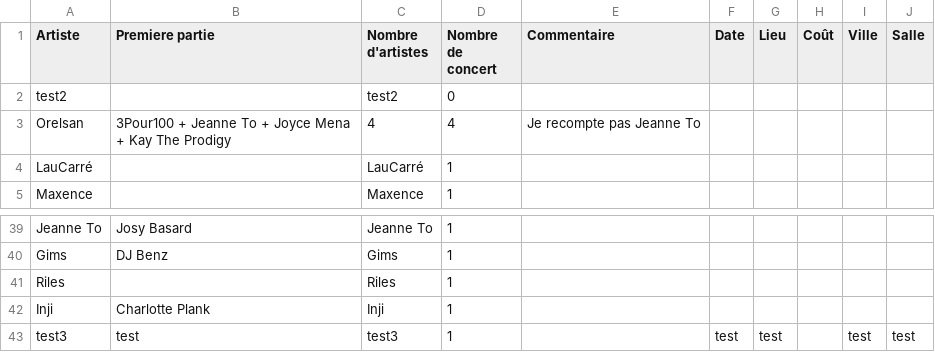
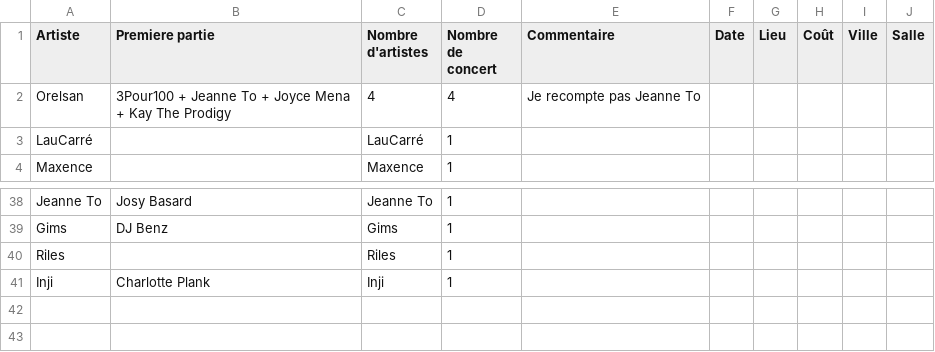
Before and after one commit to Clement1313/clement1313.github.io, a CSV file: data/concerts.csv, drawn as a sheet; only a part is shown, gaps mark what is left out; the diff names each change by its address in the sheet, - before the commit and + after, or states it on an @@ line.

Commit message:
Update concerts (admin page)

```diff
--- a/data/concerts.csv
+++ b/data/concerts.csv
-row 2: test2 |  | test2 | 0
-row 43: test3 | test | test3 | 1 |  | test | test |  | test | test
```
